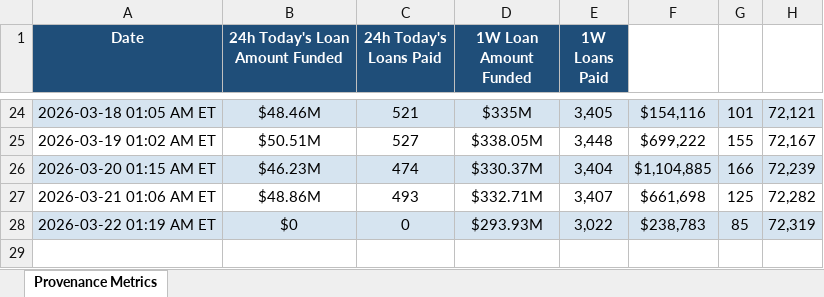
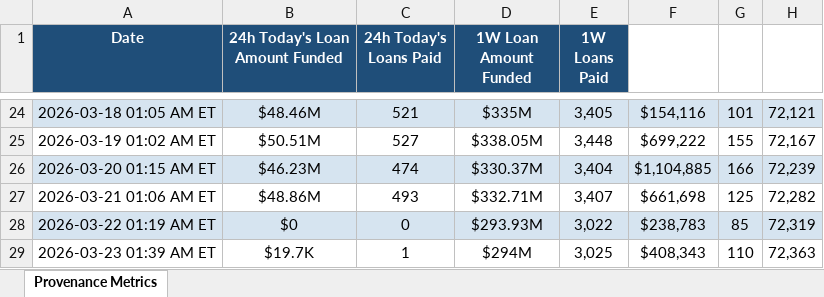
Before and after one commit to iehuanchong/Figure-Scraper, an Excel workbook: provenance_metrics.xlsx, sheet Provenance Metrics, drawn as a sheet; only a part is shown, gaps mark what is left out; values as stored, in another font and other column widths than the file's, no borders; the diff names each change by its address in the sheet, - before the commit and + after, or states it on an @@ line.

```diff
--- a/provenance_metrics.xlsx (sheet Provenance Metrics)
+++ b/provenance_metrics.xlsx (sheet Provenance Metrics)
+row 29: 2026-03-23 01:39 AM ET | $19.7K | 1 | $294M | 3,025 | $408,343 | 110 | 72,363
```
Also changed, not shown: 1 other file.
